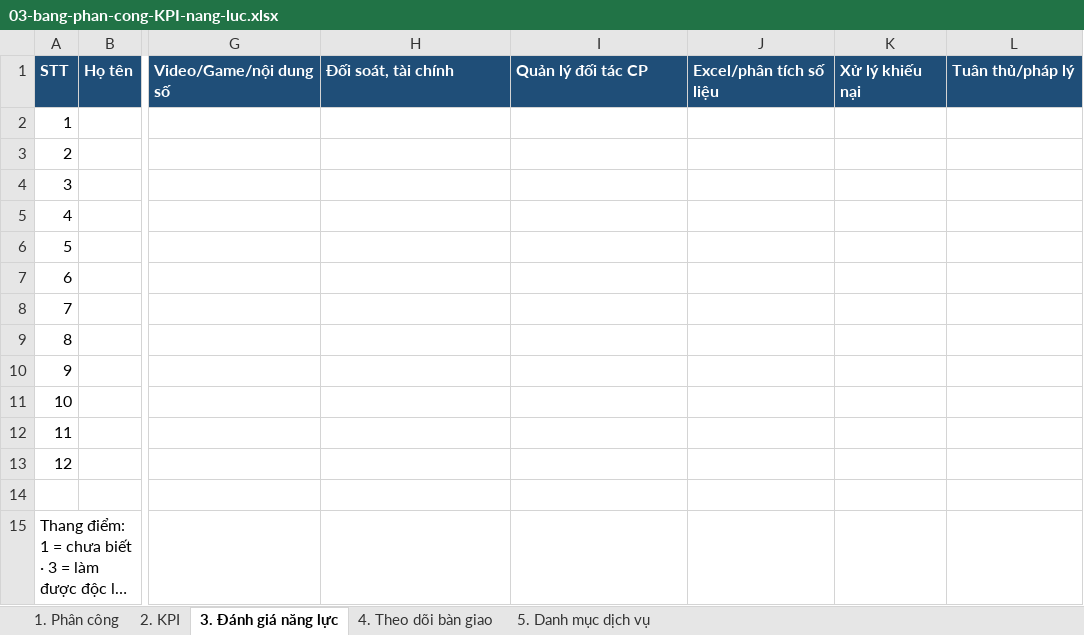
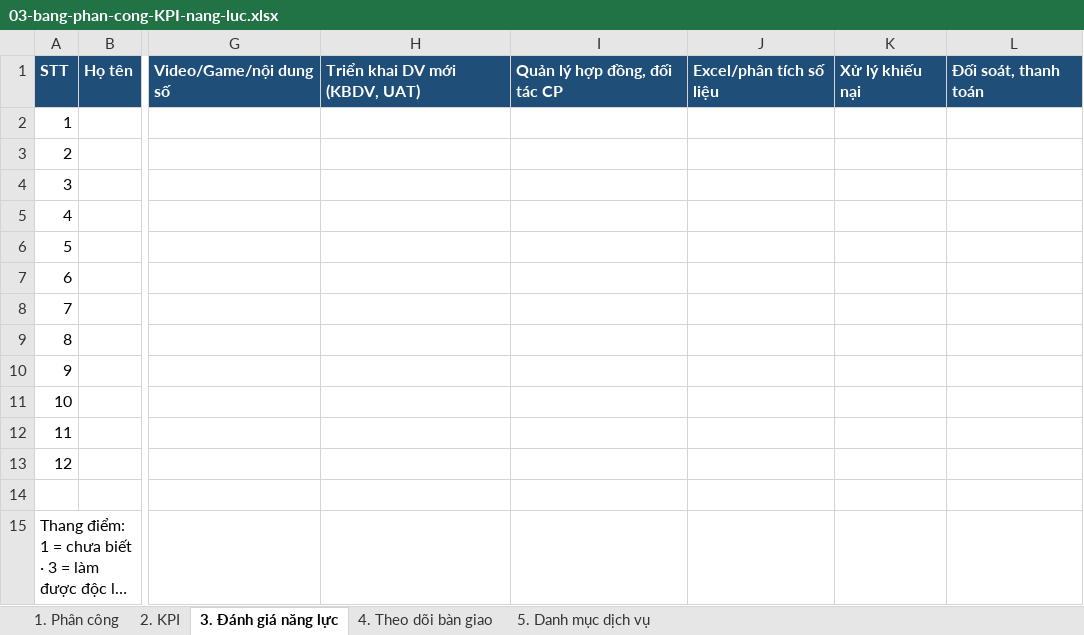
Before and after one commit to huytrungyb-oss/PST, an Excel workbook: docs/to-chuc-vas/03-bang-phan-cong-KPI-nang-luc.xlsx, sheet 3. Đánh giá năng lực, drawn as a sheet; only a part is shown, gaps mark what is left out; long unchanged cells end in …; values as stored, in another font and other column widths than the file's, no borders; the diff names each change by its address in the sheet, - before the commit and + after, or states it on an @@ line.

```diff
--- a/docs/to-chuc-vas/03-bang-phan-cong-KPI-nang-luc.xlsx (sheet 3. Đánh giá năng lực)
+++ b/docs/to-chuc-vas/03-bang-phan-cong-KPI-nang-luc.xlsx (sheet 3. Đánh giá năng lực)
-H1: Đối soát, tài chính
+H1: Triển khai DV mới (KBDV, UAT)
-I1: Quản lý đối tác CP
+I1: Quản lý hợp đồng, đối tác CP
-L1: Tuân thủ/pháp lý
+L1: Đối soát, thanh toán
```
Also changed, not shown: sheet 2. KPI, sheet 1. Phân công, sheet 5. Danh mục dịch vụ, sheet 4. Theo dõi bàn giao, 5 other files.
